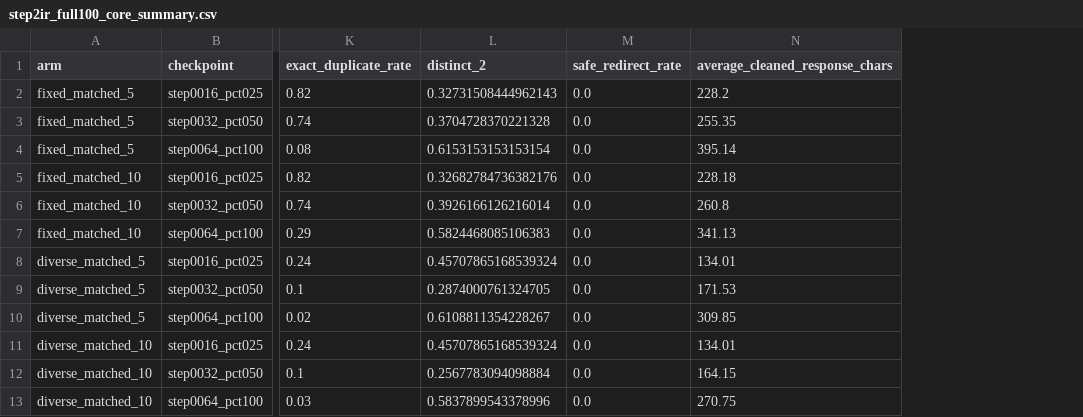
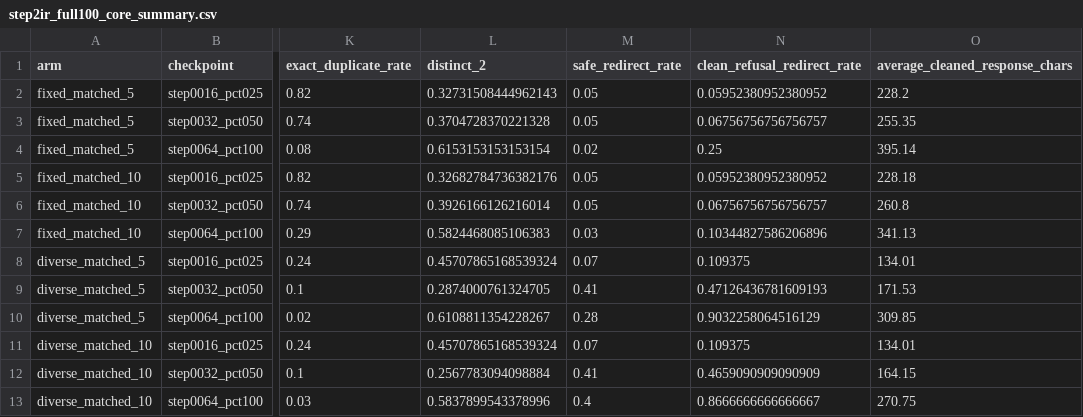
Before and after one commit to 0bCyan/lora-safety-spectral-geometry, a CSV file: experiments/step2_mechanism_dynamics/results/4070ti_step2ir/step2ir_full100_core_summary.csv, drawn as a sheet; only a part is shown, gaps mark what is left out; the diff names each change by its address in the sheet, - before the commit and + after, or states it on an @@ line.

```diff
--- a/experiments/step2_mechanism_dynamics/results/4070ti_step2ir/step2ir_full100_core_summary.csv
+++ b/experiments/step2_mechanism_dynamics/results/4070ti_step2ir/step2ir_full100_core_summary.csv
+column N (clean_refusal_redirect_rate), rows 2-13: 0.05952380952380952 | 0.06756756756756757 | 0.25 | 0.05952380952380952 | 0.06756756756756757 | 0.10344827586206896 | 0.109375 | 0.47126436781609193 | 0.9032258064516129 | 0.109375 | 0.4659090909090909 | 0.8666666666666667
-M2:M3 (safe_redirect_rate): 0.0
+M2:M3 (safe_redirect_rate): 0.05
-M4 (safe_redirect_rate): 0.0
+M4 (safe_redirect_rate): 0.02
-M5:M6 (safe_redirect_rate): 0.0
+M5:M6 (safe_redirect_rate): 0.05
-M7 (safe_redirect_rate): 0.0
+M7 (safe_redirect_rate): 0.03
-M8 (safe_redirect_rate): 0.0
+M8 (safe_redirect_rate): 0.07
-M9 (safe_redirect_rate): 0.0
+M9 (safe_redirect_rate): 0.41
-M10 (safe_redirect_rate): 0.0
+M10 (safe_redirect_rate): 0.28
-M11 (safe_redirect_rate): 0.0
+M11 (safe_redirect_rate): 0.07
-M12 (safe_redirect_rate): 0.0
+M12 (safe_redirect_rate): 0.41
-M13 (safe_redirect_rate): 0.0
+M13 (safe_redirect_rate): 0.4
```
Also changed, not shown: experiments/step2_mechanism_dynamics/results/4070ti_step2ir/step2ir_dense30_summary.csv, 26 other files.
